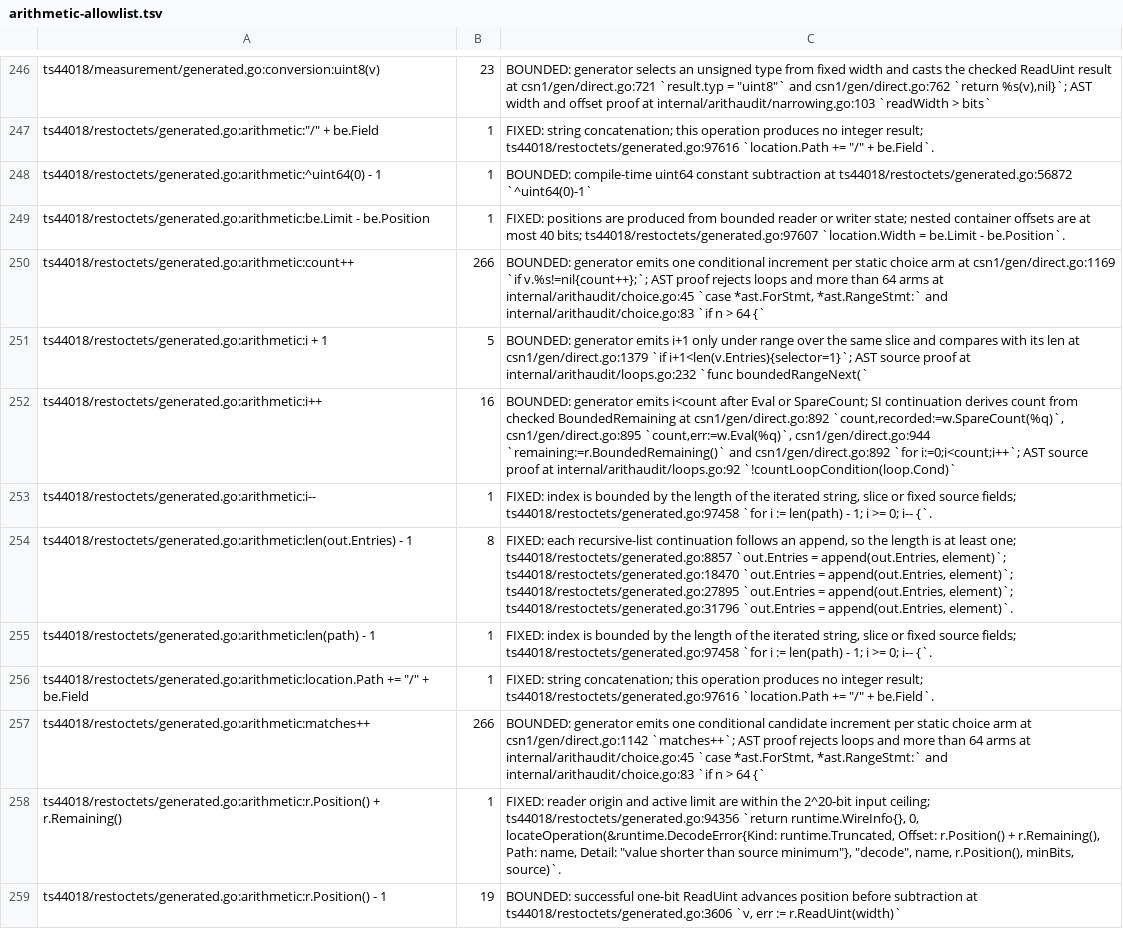
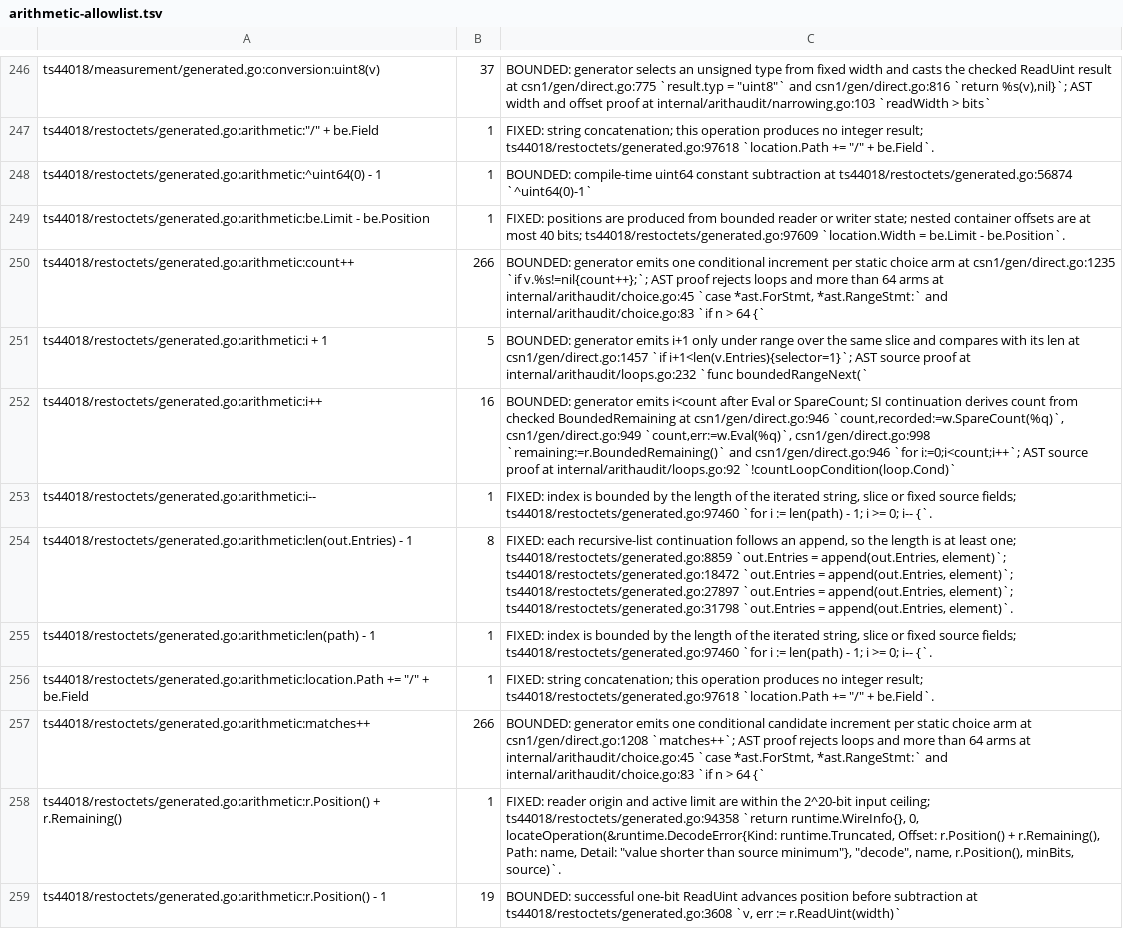
Before and after one commit to gomaja/go-csn1, a TSV file: arithmetic-allowlist.tsv, drawn as a sheet; only a part is shown, gaps mark what is left out; the diff covers the shown part only; the diff names each change by its address in the sheet, - before the commit and + after, or states it on an @@ line.

Commit message:
Add TS 44.018 Measurement Results Contents and NCELL Report struct (#40)
Regenerated from protocol-compilers 2d48245. ts44018/measurement adds the
Measurement Results contents of TS 44.018 V19.0.0 section 10.5.2.20, typed
per table 10.5.2.20.0 with the serving-cell fields as a prefix of both
NO-NCELL-M arms, and publishes the NCELL Report struct on its own. A
Non-GSM Message struct whose NR OF CONTAINER OCTETS is 31, decoded without
an enclosing limit, now returns an error wrapping runtime.ErrContextRequired
instead of an invalid value. The runtime and the registry are unchanged.

```diff
--- a/arithmetic-allowlist.tsv
+++ b/arithmetic-allowlist.tsv
-B246: 23
+B246: 37
-C246: …result at csn1/gen/direct.go:721 `result.typ = "uint8"` and csn1/gen/direct.go:762 `return %s(v),nil}`;…
+C246: …result at csn1/gen/direct.go:775 `result.typ = "uint8"` and csn1/gen/direct.go:816 `return %s(v),nil}`;…
-C247: …integer result; ts44018/restoctets/generated.go:97616 `location.Path +=…
+C247: …integer result; ts44018/restoctets/generated.go:97618 `location.Path +=…
-C248: …subtraction at ts44018/restoctets/generated.go:56872 `^uint64(0)-1`
+C248: …subtraction at ts44018/restoctets/generated.go:56874 `^uint64(0)-1`
-C249: …40 bits; ts44018/restoctets/generated.go:97607 `location.Width =…
+C249: …40 bits; ts44018/restoctets/generated.go:97609 `location.Width =…
-C250: …arm at csn1/gen/direct.go:1169 `if v.%s!=nil{count++};`;…
+C250: …arm at csn1/gen/direct.go:1235 `if v.%s!=nil{count++};`;…
-C251: …len at csn1/gen/direct.go:1379 `if i+1<len(v.Entries){selector=1}`;…
+C251: …len at csn1/gen/direct.go:1457 `if i+1<len(v.Entries){selector=1}`;…
-C252: …BoundedRemaining at csn1/gen/direct.go:892 `count,recorded:=w.SpareCount(%q)`, csn1/gen/direct.go:895 `count,err:=w.Eval(%q)`, csn1/gen/direct.go:944 `remaining:=r.BoundedRemaining()` and csn1/gen/direct.go:892 `for i:=0;i<count;i++`;…
+C252: …BoundedRemaining at csn1/gen/direct.go:946 `count,recorded:=w.SpareCount(%q)`, csn1/gen/direct.go:949 `count,err:=w.Eval(%q)`, csn1/gen/direct.go:998 `remaining:=r.BoundedRemaining()` and csn1/gen/direct.go:946 `for i:=0;i<count;i++`;…
-C253: …source fields; ts44018/restoctets/generated.go:97458 `for i…
+C253: …source fields; ts44018/restoctets/generated.go:97460 `for i…
-C254: …least one; ts44018/restoctets/generated.go:8857 `out.Entries = append(out.Entries, element)`; ts44018/restoctets/generated.go:18470 `out.Entries = append(out.Entries, element)`; ts44018/restoctets/generated.go:27895 `out.Entries = append(out.Entries, element)`; ts44018/restoctets/generated.go:31796 `out.Entries =…
+C254: …least one; ts44018/restoctets/generated.go:8859 `out.Entries = append(out.Entries, element)`; ts44018/restoctets/generated.go:18472 `out.Entries = append(out.Entries, element)`; ts44018/restoctets/generated.go:27897 `out.Entries = append(out.Entries, element)`; ts44018/restoctets/generated.go:31798 `out.Entries =…
-C255: …source fields; ts44018/restoctets/generated.go:97458 `for i…
+C255: …source fields; ts44018/restoctets/generated.go:97460 `for i…
-C256: …integer result; ts44018/restoctets/generated.go:97616 `location.Path +=…
+C256: …integer result; ts44018/restoctets/generated.go:97618 `location.Path +=…
-C257: …arm at csn1/gen/direct.go:1142 `matches++`; AST…
+C257: …arm at csn1/gen/direct.go:1208 `matches++`; AST…
-C258: …input ceiling; ts44018/restoctets/generated.go:94356 `return runtime.WireInfo{},…
+C258: …input ceiling; ts44018/restoctets/generated.go:94358 `return runtime.WireInfo{},…
-C259: …subtraction at ts44018/restoctets/generated.go:3606 `v, err…
+C259: …subtraction at ts44018/restoctets/generated.go:3608 `v, err…
```
Also changed, not shown: 62 edited cells elsewhere in this file, 17 other files.
